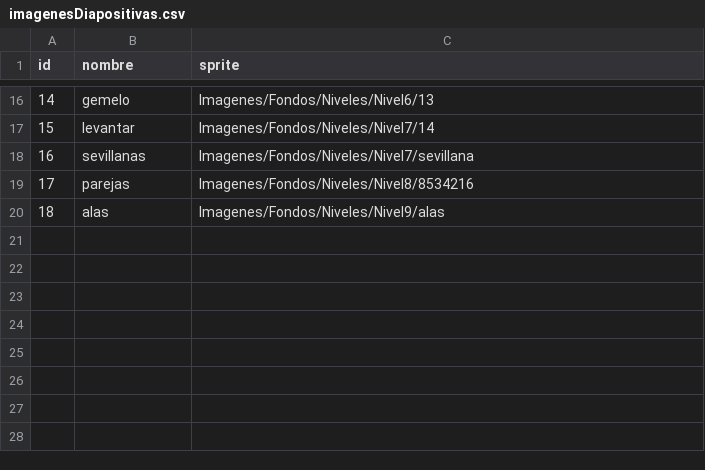
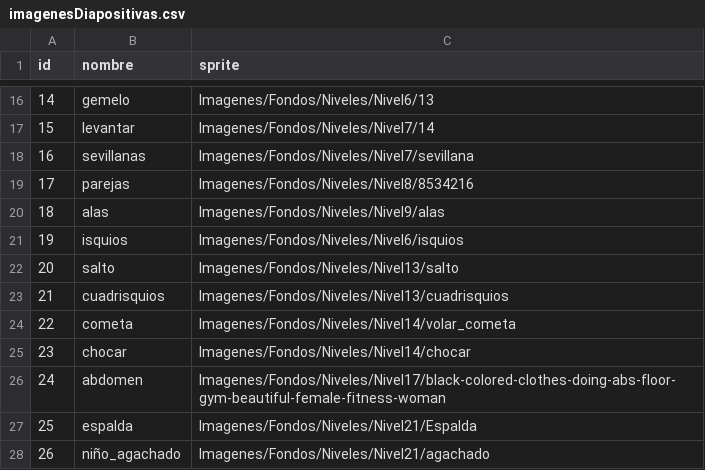
Before and after one commit to blancabgz/Juego-digital-interactivo-para-conocer-y-fortalecer-el-cuerpo-humano, a CSV file: Juego-TFG/Assets/Codigo/Datos/imagenesDiapositivas.csv, drawn as a sheet; only a part is shown, gaps mark what is left out; the diff names each change by its address in the sheet, - before the commit and + after, or states it on an @@ line.

```diff
--- a/Juego-TFG/Assets/Codigo/Datos/imagenesDiapositivas.csv
+++ b/Juego-TFG/Assets/Codigo/Datos/imagenesDiapositivas.csv
+row 21: 19 | isquios | Imagenes/Fondos/Niveles/Nivel6/isquios
+row 22: 20 | salto | Imagenes/Fondos/Niveles/Nivel13/salto
+row 23: 21 | cuadrisquios | Imagenes/Fondos/Niveles/Nivel13/cuadrisquios
+row 24: 22 | cometa | Imagenes/Fondos/Niveles/Nivel14/volar_cometa
+row 25: 23 | chocar | Imagenes/Fondos/Niveles/Nivel14/chocar
+row 26: 24 | abdomen | Imagenes/Fondos/Niveles/Nivel17/black-colored-clothes-doing-abs-floor-gym-beautiful-female-fitness-woman
+row 27: 25 | espalda | Imagenes/Fondos/Niveles/Nivel21/Espalda
+row 28: 26 | niño_agachado | Imagenes/Fondos/Niveles/Nivel21/agachado
```
Also changed, not shown: 26 other files.
